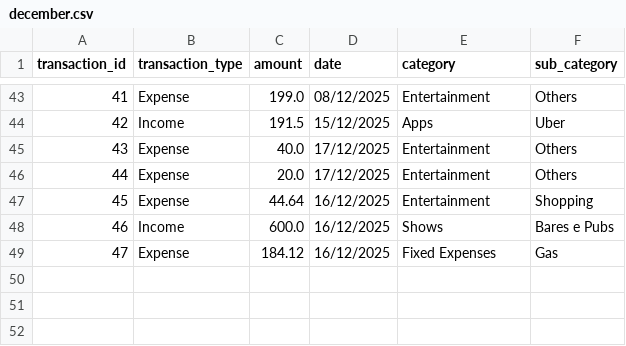
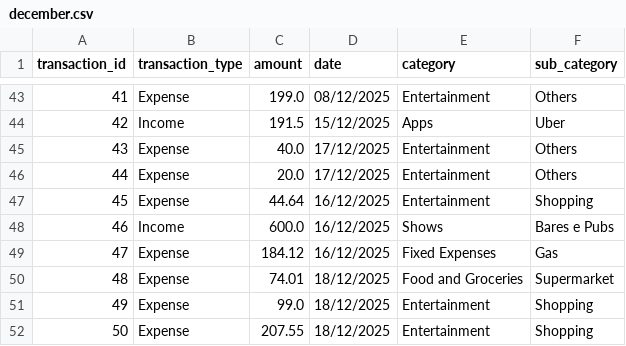
Before and after one commit to TalesAraujoo/Balance_App, a CSV file: balance_app_v2/december.csv, drawn as a sheet; only a part is shown, gaps mark what is left out.

Commit message:
Add files via upload

```diff
--- a/balance_app_v2/december.csv
+++ b/balance_app_v2/december.csv
@@ -49 +49,4 @@ transaction_id,transaction_type,amount,date,category,sub_category
 47,Expense,184.12,16/12/2025,Fixed Expenses,Gas
+48,Expense,74.01,18/12/2025,Food and Groceries,Supermarket
+49,Expense,99.0,18/12/2025,Entertainment,Shopping
+50,Expense,207.55,18/12/2025,Entertainment,Shopping
```
